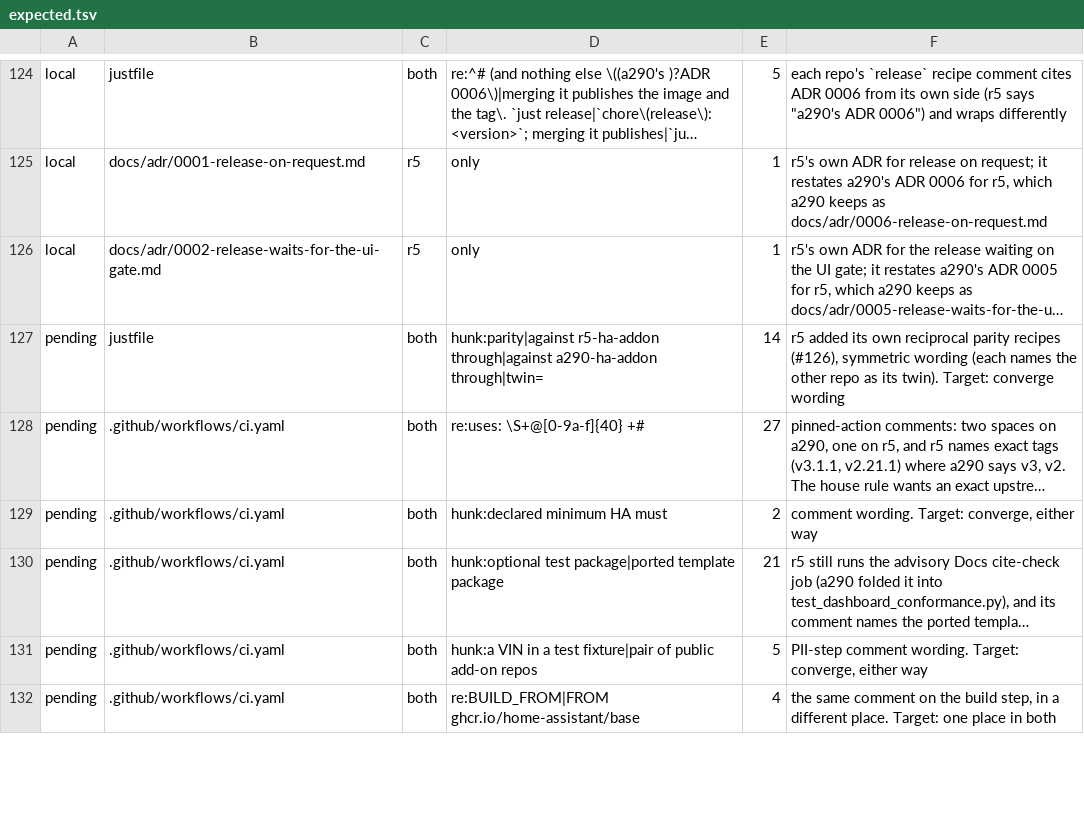
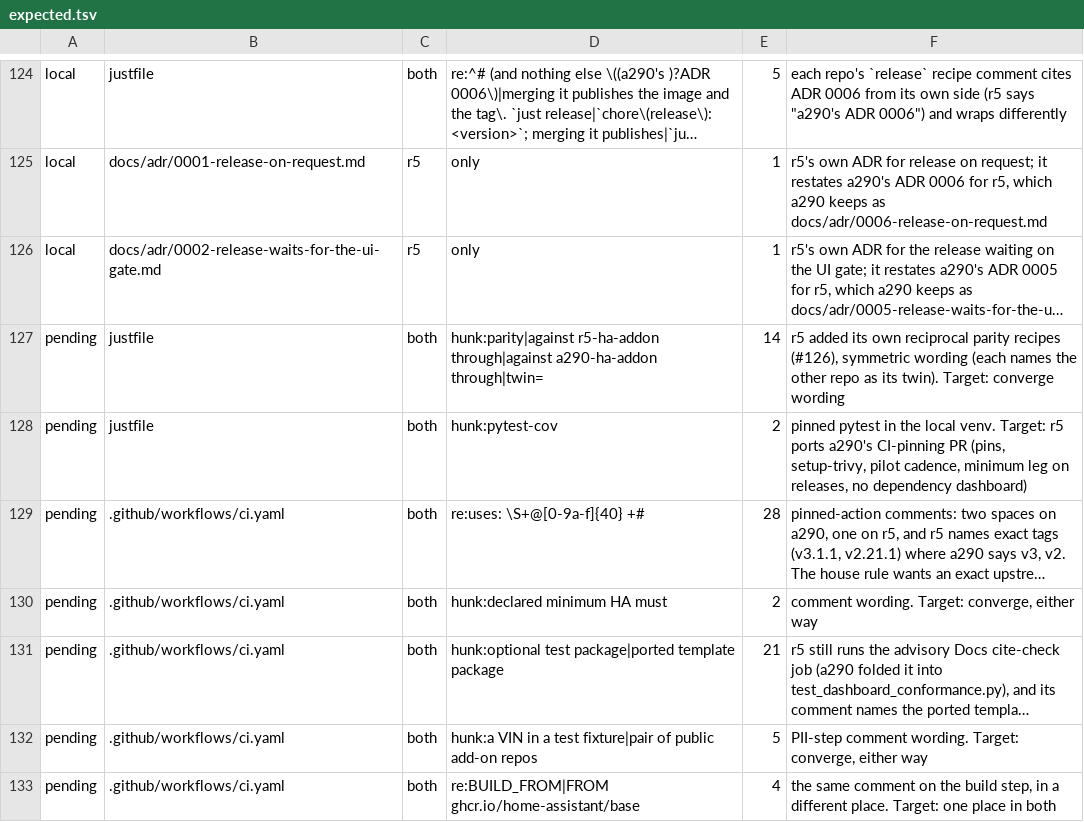
Before and after one commit to MatthewHobbs/a290-ha-addon, a TSV file: scripts/parity/expected.tsv, drawn as a sheet; only a part is shown, gaps mark what is left out; long unchanged cells end in …; addresses are those after the commit; the diff covers the shown part only; the diff names each change by its address in the sheet, - before the commit and + after, or states it on an @@ line.

Commit message:
ci: pin scanners and tools; release tag stops waiting on r5
Trivy came from piping its install.sh on main to sh; it now comes from setup-trivy pinned by SHA (v0.3.1) at Trivy v0.76.0. bandit, pip-audit, pytest, pytest-cov and the UI gate's pip installs are pinned, with justfile's venv in step. Version comments on the yamllint and addon-linter pins name the exact upstream tags (v3.1.1, v2.21.1).

The release tag no longer waits on Parity with r5: a merge on r5 could turn it red and leave a published image untagged.

The Supervisor pilot runs amd64 on Core stable nightly and the full four legs on Wednesdays, on dispatch and on PRs. The UI gate's minimum leg renders only for a release or on dispatch; it still reports under its required name otherwise.

Renovate's Dependency Dashboard is turned off the supported way; Renovate closes its own issue on its next run.

```diff
--- a/scripts/parity/expected.tsv
+++ b/scripts/parity/expected.tsv
+row 128: pending | justfile | both | hunk:pytest-cov | 2 | pinned pytest in the local venv. Target: r5 ports a290's CI-pinning PR (pins, setup-trivy, pilot cadence, minimum leg on releases, no dependency dashboard)
-E129: 27
+E129: 28
```
Also changed, not shown: 4 added rows and 2 edited cells elsewhere in this file, 6 other files.
